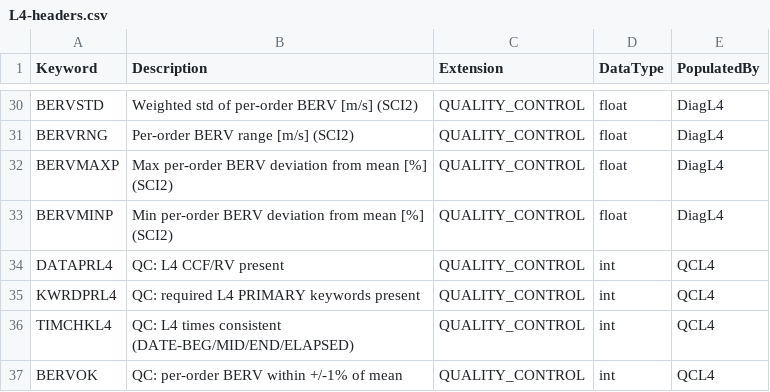
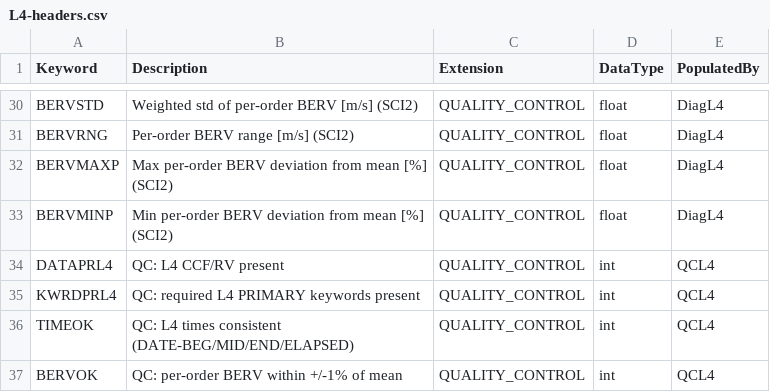
Before and after one commit to Keck-DataReductionPipelines/KPF-Pipeline, a CSV file: kpfpipe/data_models/config/L4-headers.csv, drawn as a sheet; only a part is shown, gaps mark what is left out.

```diff
--- a/kpfpipe/data_models/config/L4-headers.csv
+++ b/kpfpipe/data_models/config/L4-headers.csv
@@ -35,3 +35,3 @@ DATAPRL4,QC: L4 CCF/RV present,QUALITY_CONTROL,int,QCL4
 KWRDPRL4,QC: required L4 PRIMARY keywords present,QUALITY_CONTROL,int,QCL4
-TIMCHKL4,QC: L4 times consistent (DATE-BEG/MID/END/ELAPSED),QUALITY_CONTROL,int,QCL4
+TIMEOK,QC: L4 times consistent (DATE-BEG/MID/END/ELAPSED),QUALITY_CONTROL,int,QCL4
 BERVOK,QC: per-order BERV within +/-1% of mean,QUALITY_CONTROL,int,QCL4
```
Also changed, not shown: 5 other files.
